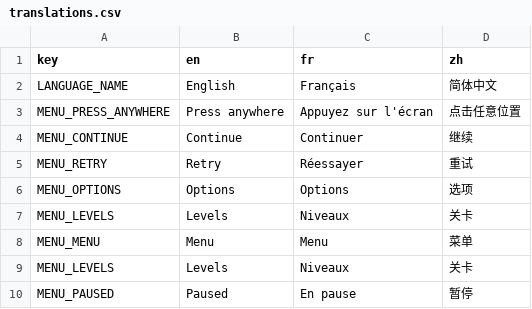
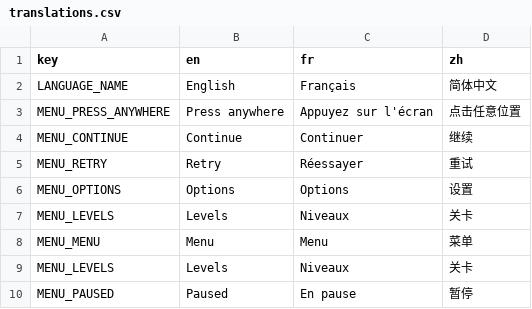
Before and after one commit to ARKANYOTA/globs, a CSV file: src/assets/translations/translations.csv, drawn as a sheet; only a part is shown.

Commit message:
Minor chinese tr change

```diff
--- a/src/assets/translations/translations.csv
+++ b/src/assets/translations/translations.csv
@@ -5,3 +5,3 @@ MENU_CONTINUE,Continue,Continuer,继续
 MENU_RETRY,Retry,Réessayer,重试
-MENU_OPTIONS,Options,Options,选项
+MENU_OPTIONS,Options,Options,设置
 MENU_LEVELS,Levels,Niveaux,关卡
```
